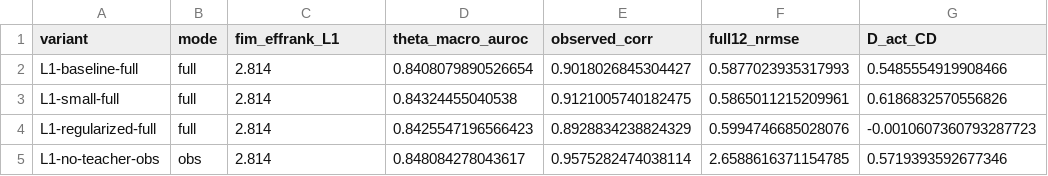
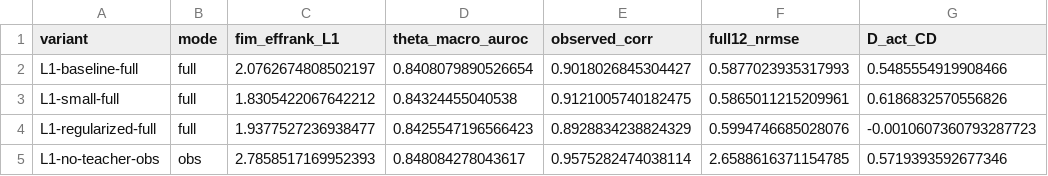
Before and after one commit to melonlink/I-GraphECG, a CSV file: outputs/runs/v1fix_round5/tables/single_lead_sanity.csv, drawn as a sheet; only a part is shown; the diff names each change by its address in the sheet, - before the commit and + after, or states it on an @@ line.

Commit message:
Source audit follow-through: corrected adapters and literals
ap_ode.py derives ventricular activation times from delta_root and the edge delays (the adapters
had sliced theta with the pre-eikonal layout); script 44 computes the FIM effective rank of each
lead-II variant on the fixed subset instead of writing a literal; W1G_finalize reads its
verification maxima from the CSVs; script 42 drops three literal columns of a superseded round.
Outputs regenerated through the documented commands (ap_ode_monodromy x5, single_lead_sanity,
W1G_headline, round2_reproduction_metrics x5); all other columns reproduce byte for byte.
Figure S1 regenerated.

Tests: test_manuscript_numbers ties Supplementary Tables S1/S2, the 75% external-filter figure
and the Cramer-Rao ratio to the outputs (63 tests).

```diff
--- a/outputs/runs/v1fix_round5/tables/single_lead_sanity.csv
+++ b/outputs/runs/v1fix_round5/tables/single_lead_sanity.csv
-C2 (fim_effrank_L1): 2.814
+C2 (fim_effrank_L1): 2.0762674808502197
-C3 (fim_effrank_L1): 2.814
+C3 (fim_effrank_L1): 1.8305422067642212
-C4 (fim_effrank_L1): 2.814
+C4 (fim_effrank_L1): 1.9377527236938477
-C5 (fim_effrank_L1): 2.814
+C5 (fim_effrank_L1): 2.7858517169952393
```
Also changed, not shown: outputs/runs/v1fix_r3_s1/tables/ap_ode_monodromy.csv, outputs/runs/v1fix_r3_s2/tables/ap_ode_monodromy.csv, 15 other files.
